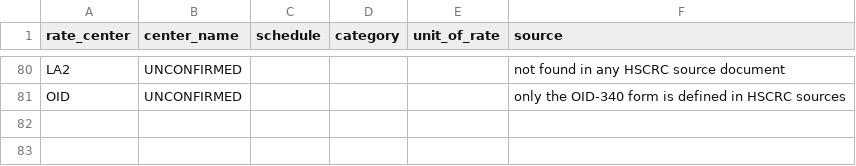
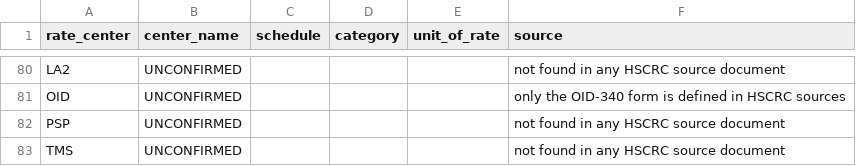
Before and after one commit to FarzinAhmadi/maryland-hospital-data, a CSV file: reference/rate_centers.csv, drawn as a sheet; only a part is shown, gaps mark what is left out.

```diff
--- a/reference/rate_centers.csv
+++ b/reference/rate_centers.csv
@@ -81 +81,3 @@ LA2,UNCONFIRMED,,,,not found in any HSCRC source document
 OID,UNCONFIRMED,,,,only the OID-340 form is defined in HSCRC sources
+PSP,UNCONFIRMED,,,,not found in any HSCRC source document
+TMS,UNCONFIRMED,,,,not found in any HSCRC source document
```
Also changed, not shown: data/quality_adjustments.csv, data/rate_center_reference.csv, 8 other files.
